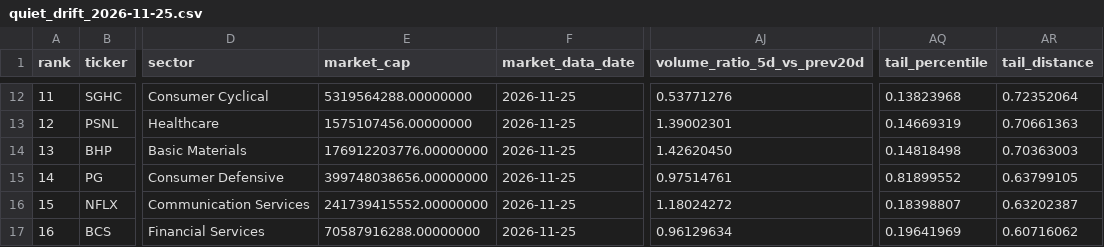
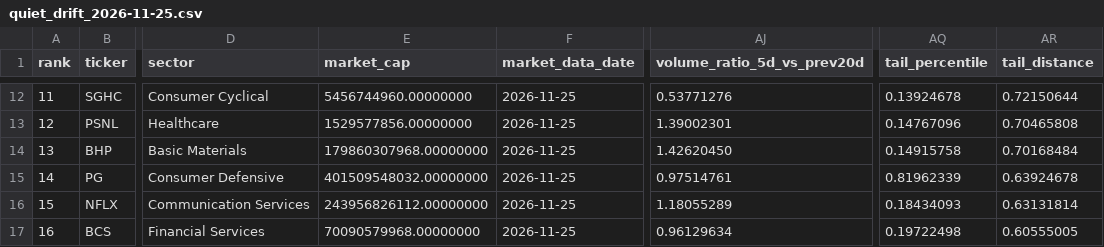
Before and after one commit to Hughey-T/Daily-US-Stock-Screen, a CSV file: docs/archive/quiet_drift_2026-11-25.csv, drawn as a sheet; only a part is shown, gaps mark what is left out; the diff covers the shown part only; the diff names each change by its address in the sheet, - before the commit and + after, or states it on an @@ line.

```diff
--- a/docs/archive/quiet_drift_2026-11-25.csv
+++ b/docs/archive/quiet_drift_2026-11-25.csv
-E12 (market_cap): 5319564288.00000000
+E12 (market_cap): 5456744960.00000000
-AQ12 (tail_percentile): 0.13823968
+AQ12 (tail_percentile): 0.13924678
-AR12 (tail_distance): 0.72352064
+AR12 (tail_distance): 0.72150644
-E13 (market_cap): 1575107456.00000000
+E13 (market_cap): 1529577856.00000000
-AQ13 (tail_percentile): 0.14669319
+AQ13 (tail_percentile): 0.14767096
-AR13 (tail_distance): 0.70661363
+AR13 (tail_distance): 0.70465808
-E14 (market_cap): 176912203776.00000000
+E14 (market_cap): 179860307968.00000000
-AQ14 (tail_percentile): 0.14818498
+AQ14 (tail_percentile): 0.14915758
-AR14 (tail_distance): 0.70363003
+AR14 (tail_distance): 0.70168484
-E15 (market_cap): 399748038656.00000000
+E15 (market_cap): 401509548032.00000000
-AQ15 (tail_percentile): 0.81899552
+AQ15 (tail_percentile): 0.81962339
-AR15 (tail_distance): 0.63799105
+AR15 (tail_distance): 0.63924678
-E16 (market_cap): 241739415552.00000000
+E16 (market_cap): 243956826112.00000000
-AJ16 (volume_ratio_5d_vs_prev20d): 1.18024272
+AJ16 (volume_ratio_5d_vs_prev20d): 1.18055289
-AQ16 (tail_percentile): 0.18398807
+AQ16 (tail_percentile): 0.18434093
-AR16 (tail_distance): 0.63202387
+AR16 (tail_distance): 0.63131814
-E17 (market_cap): 70587916288.00000000
+E17 (market_cap): 70090579968.00000000
-AQ17 (tail_percentile): 0.19641969
+AQ17 (tail_percentile): 0.19722498
-AR17 (tail_distance): 0.60716062
+AR17 (tail_distance): 0.60555005
```
Also changed, not shown: 32 edited cells elsewhere in this file, data/signal_history.csv, data/universe_cache.csv, 13 other files.
